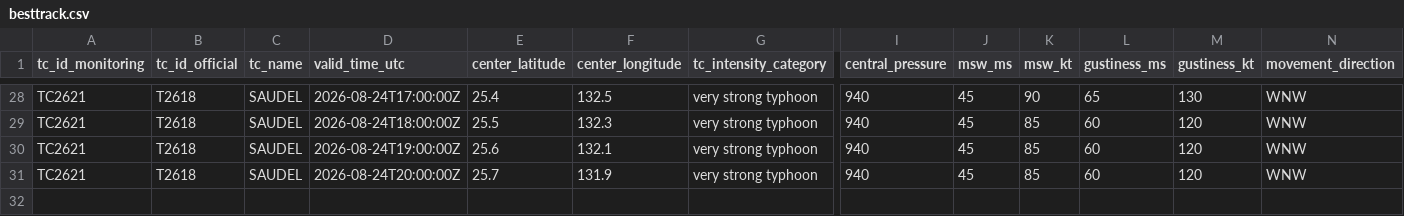
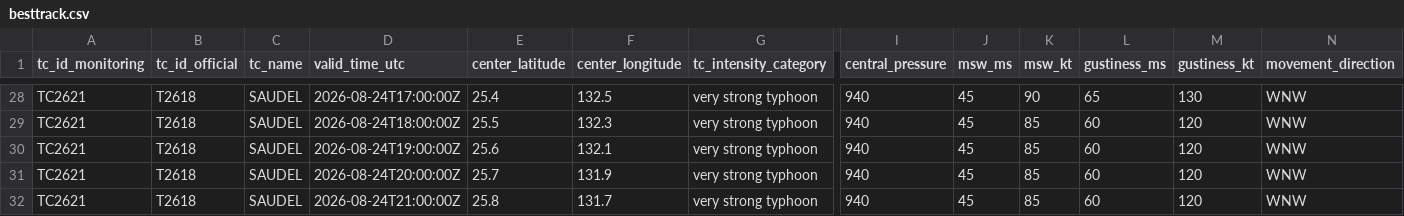
Before and after one commit to beuraieon-a/jma-tc-tracker, a CSV file: data/T2618_SAUDEL/besttrack.csv, drawn as a sheet; only a part is shown, gaps mark what is left out; rows hold the shown columns only; the diff names each change by its address in the sheet, - before the commit and + after, or states it on an @@ line.

Commit message:
data: 32780736448 2026-08-24T21:40:33Z

```diff
--- a/data/T2618_SAUDEL/besttrack.csv
+++ b/data/T2618_SAUDEL/besttrack.csv
+row 32: TC2621 | T2618 | SAUDEL | 2026-08-24T21:00:00Z | 25.8 | 131.7 | very strong typhoon | 940 | 45 | 85 | 60 | 120 | WNW
```
Also changed, not shown: 4 other files.
